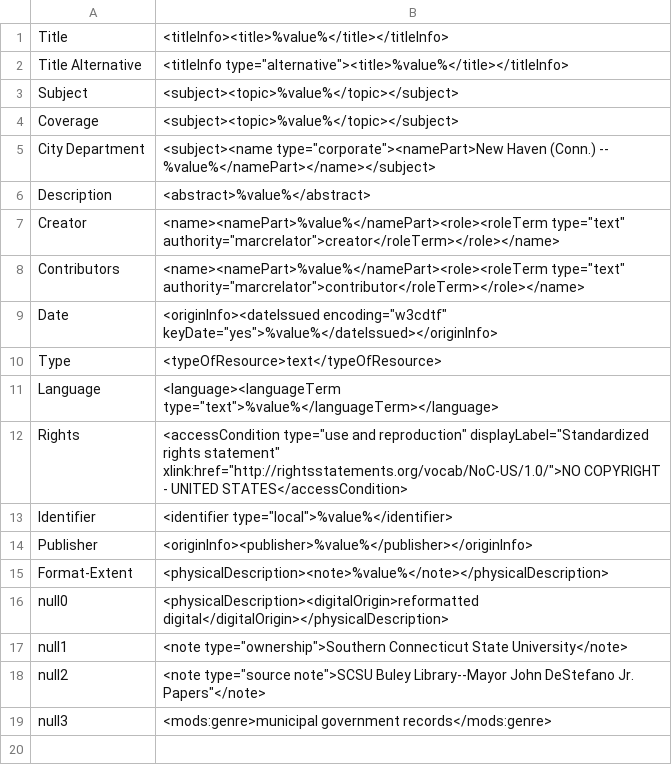
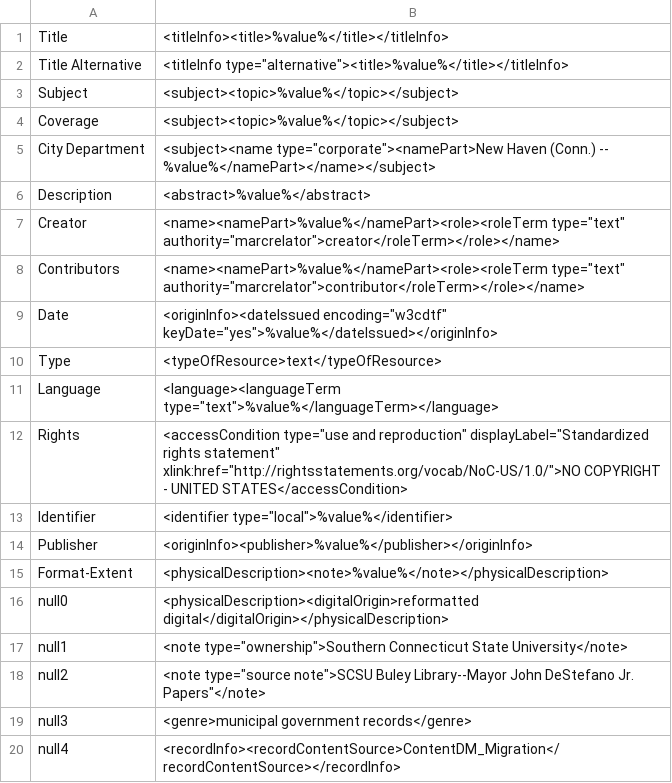
Before and after one commit to fruehanp1/mik, a CSV file: extras/SCSU/DeStefano_mappings.csv, drawn as a sheet; the diff names each change by its address in the sheet, - before the commit and + after, or states it on an @@ line.

```diff
--- a/extras/SCSU/DeStefano_mappings.csv
+++ b/extras/SCSU/DeStefano_mappings.csv
-B19: <mods:genre>municipal government records</mods:genre>
+B19: <genre>municipal government records</genre>
+row 20: null4 | <recordInfo><recordContentSource>ContentDM_Migration</recordContentSource></recordInfo>
```
Also changed, not shown: 2 other files.
